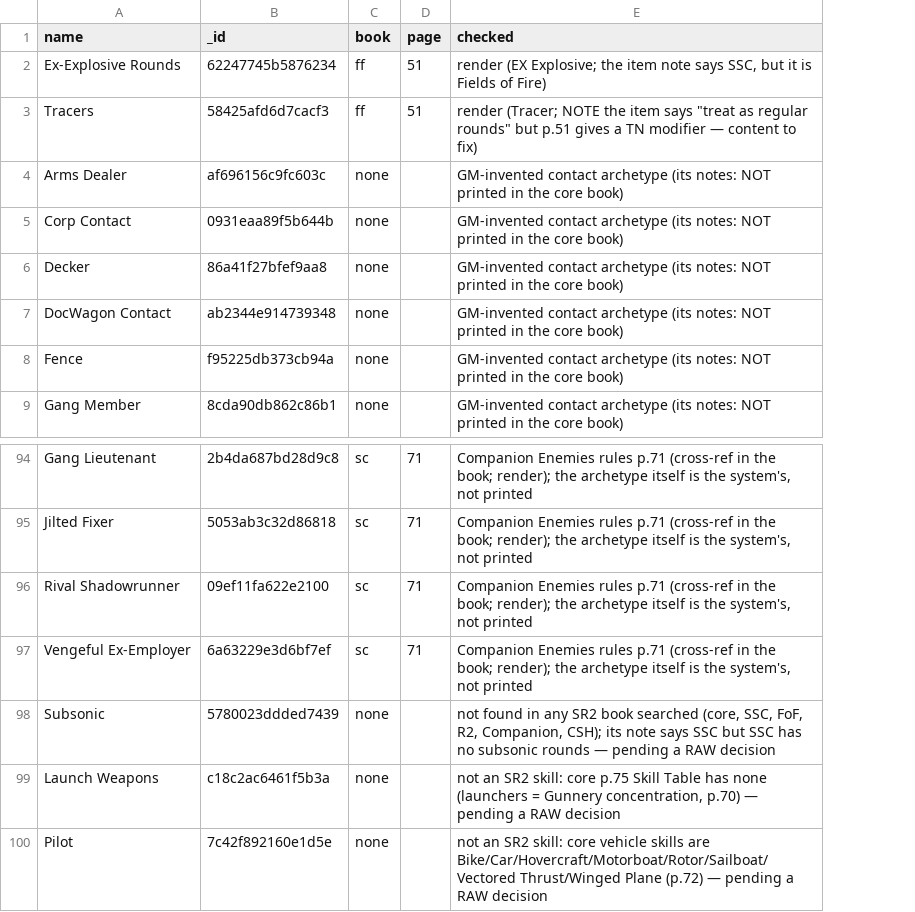
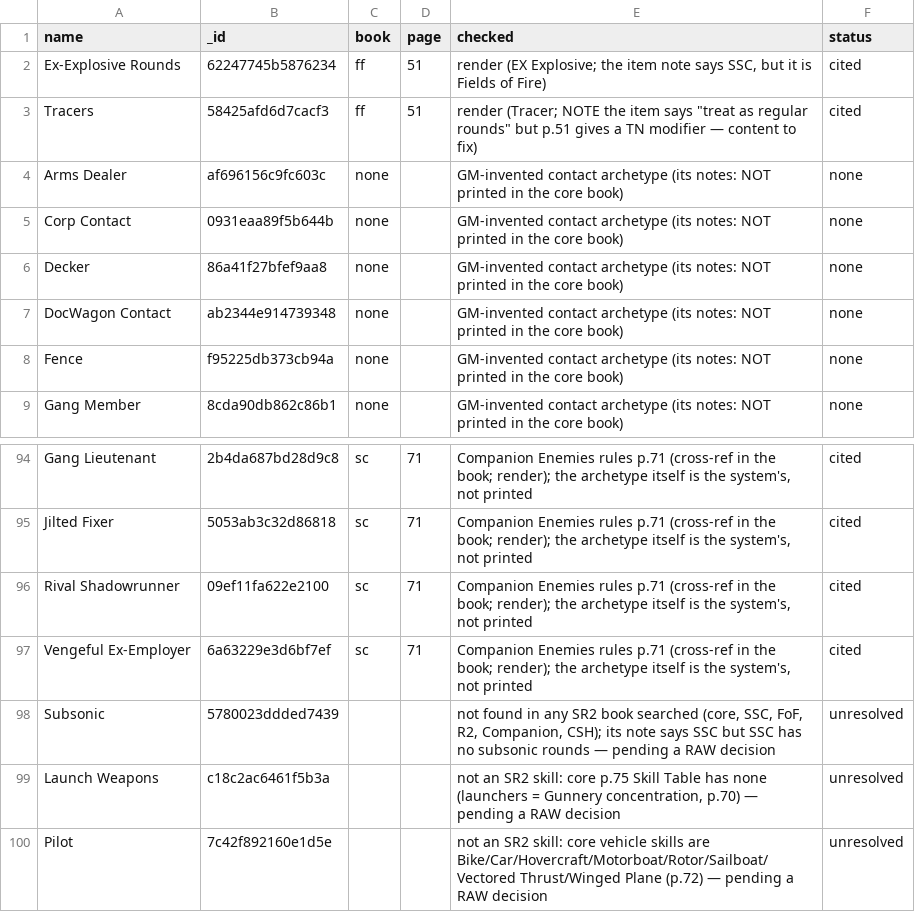
Before and after one commit to futurekill/sr2e-foundryvtt, a TSV file: tools/data/citations/sr2e-foundryvtt.tsv, drawn as a sheet; only a part is shown, gaps mark what is left out; the diff names each change by its address in the sheet, - before the commit and + after, or states it on an @@ line.

```diff
--- a/tools/data/citations/sr2e-foundryvtt.tsv
+++ b/tools/data/citations/sr2e-foundryvtt.tsv
+column F (status), rows 2-9: cited | cited | none | none | none | none | none | none; rows 94-100: cited | cited | cited | cited | unresolved | unresolved | unresolved
-C98:C100 (book): none
+C98:C100 (book): (empty)
```
Also changed, not shown: 2 other files.
